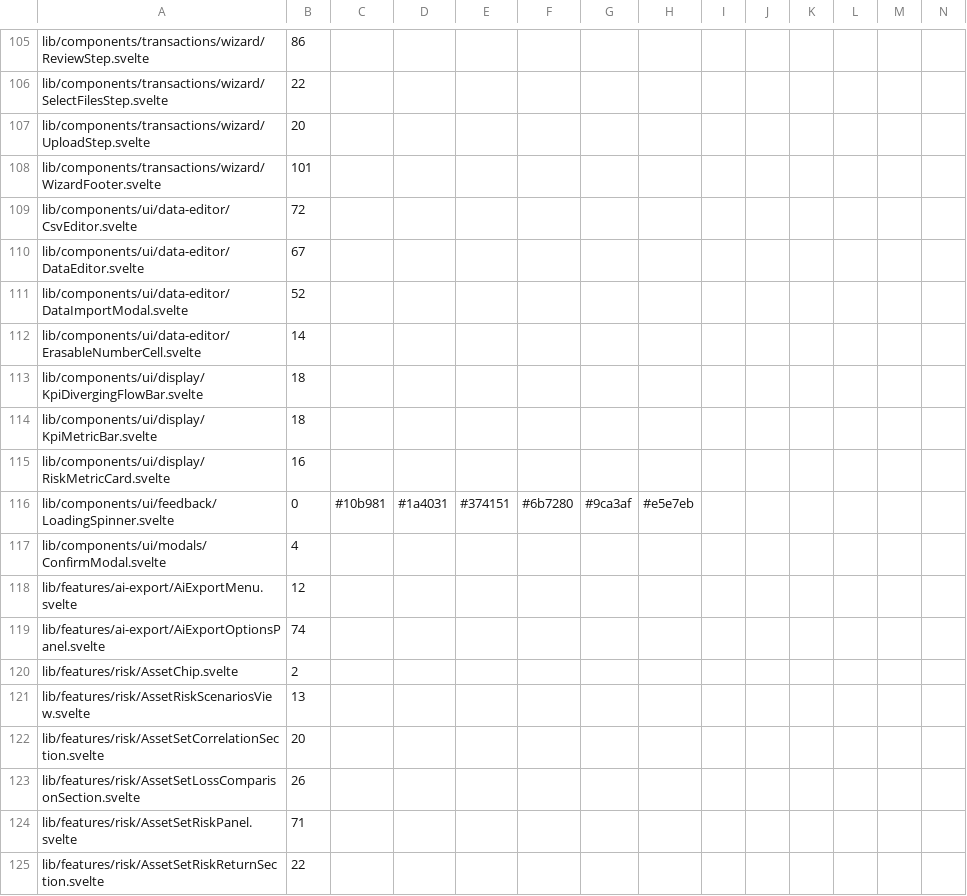
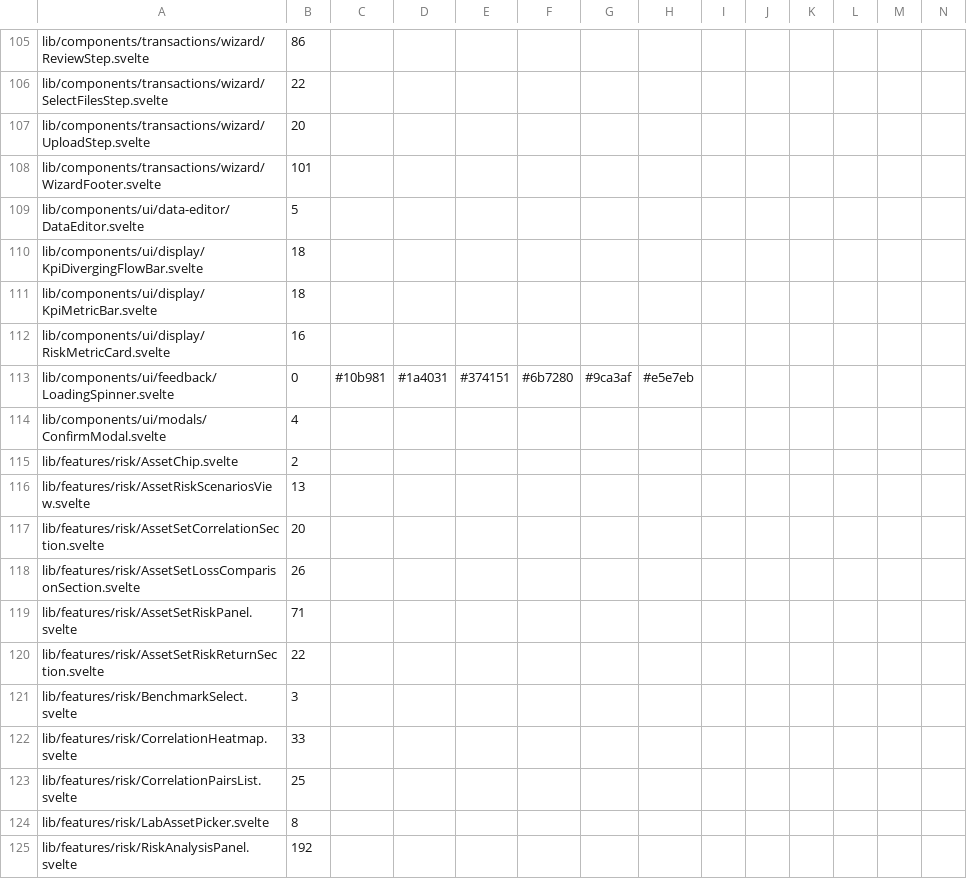
Before and after one commit to Librefolio/LibreFolio, a TSV file: frontend/src/themeRoles.baseline.tsv, drawn as a sheet; only a part is shown, gaps mark what is left out; the shorter side is filled out with more unchanged rows; removed rows and columns are numbered as before the commit, all else as after; rows hold the shown columns only; the diff names each change by its address in the sheet, - before the commit and + after, or states it on an @@ line.

Commit message:
feat(theme): data editor on colour roles
E2E read data-state and a testid instead of colour classes. The
stale switch stays legacy for the single switches lot.

```diff
--- a/frontend/src/themeRoles.baseline.tsv
+++ b/frontend/src/themeRoles.baseline.tsv
-row 109: lib/components/ui/data-editor/CsvEditor.svelte | 72
-B109: 67
+B109: 5
-row 111: lib/components/ui/data-editor/DataImportModal.svelte | 52
-row 112: lib/components/ui/data-editor/ErasableNumberCell.svelte | 14
-row 118: lib/features/ai-export/AiExportMenu.svelte | 12
-row 119: lib/features/ai-export/AiExportOptionsPanel.svelte | 74
```
Also changed, not shown: 6 other files.
